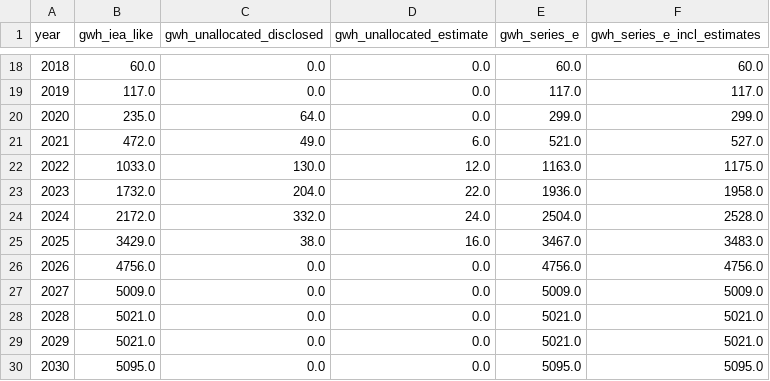
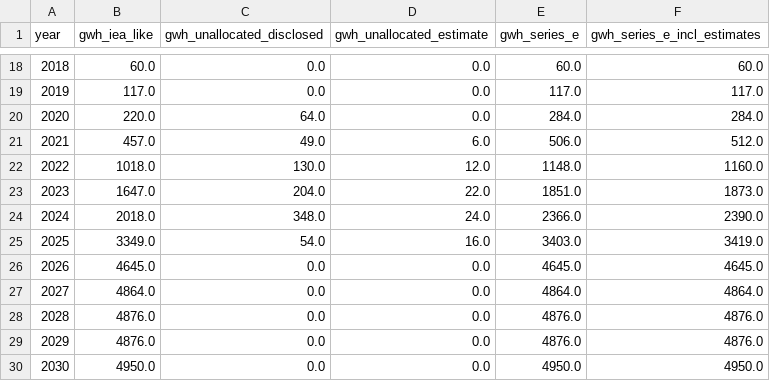
Before and after one commit to dmw24/BatteryFactory, a CSV file: capacity_by_year_e.csv, drawn as a sheet; only a part is shown, gaps mark what is left out.

```diff
--- a/capacity_by_year_e.csv
+++ b/capacity_by_year_e.csv
@@ -19,12 +19,12 @@ year,gwh_iea_like,gwh_unallocated_disclosed,gwh_unallocated_estimate,gwh_series_
 2019,117.0,0.0,0.0,117.0,117.0
-2020,235.0,64.0,0.0,299.0,299.0
-2021,472.0,49.0,6.0,521.0,527.0
-2022,1033.0,130.0,12.0,1163.0,1175.0
-2023,1732.0,204.0,22.0,1936.0,1958.0
-2024,2172.0,332.0,24.0,2504.0,2528.0
-2025,3429.0,38.0,16.0,3467.0,3483.0
-2026,4756.0,0.0,0.0,4756.0,4756.0
-2027,5009.0,0.0,0.0,5009.0,5009.0
-2028,5021.0,0.0,0.0,5021.0,5021.0
-2029,5021.0,0.0,0.0,5021.0,5021.0
-2030,5095.0,0.0,0.0,5095.0,5095.0
+2020,220.0,64.0,0.0,284.0,284.0
+2021,457.0,49.0,6.0,506.0,512.0
+2022,1018.0,130.0,12.0,1148.0,1160.0
+2023,1647.0,204.0,22.0,1851.0,1873.0
+2024,2018.0,348.0,24.0,2366.0,2390.0
+2025,3349.0,54.0,16.0,3403.0,3419.0
+2026,4645.0,0.0,0.0,4645.0,4645.0
+2027,4864.0,0.0,0.0,4864.0,4864.0
+2028,4876.0,0.0,0.0,4876.0,4876.0
+2029,4876.0,0.0,0.0,4876.0,4876.0
+2030,4950.0,0.0,0.0,4950.0,4950.0
```
Also changed, not shown: capacity_by_year.csv, capacity_by_year_region.csv, 21 other files.
